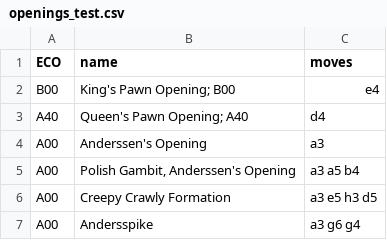
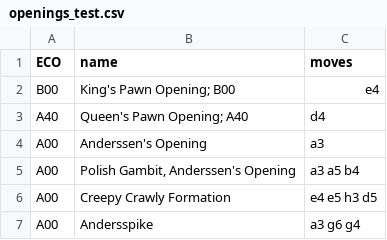
Before and after one commit to KaiPereira/chess-c, a CSV file: openings_test.csv, drawn as a sheet.

Commit message:
move history not working

```diff
--- a/openings_test.csv
+++ b/openings_test.csv
@@ -5,3 +5,3 @@ A00,Anderssen's Opening,a3
 A00,"Polish Gambit, Anderssen's Opening",a3 a5 b4
-A00,Creepy Crawly Formation,a3 e5 h3 d5
+A00,Creepy Crawly Formation,e4 e5 h3 d5
 A00,Andersspike,a3 g6 g4
```
Also changed, not shown: 3 other files.
